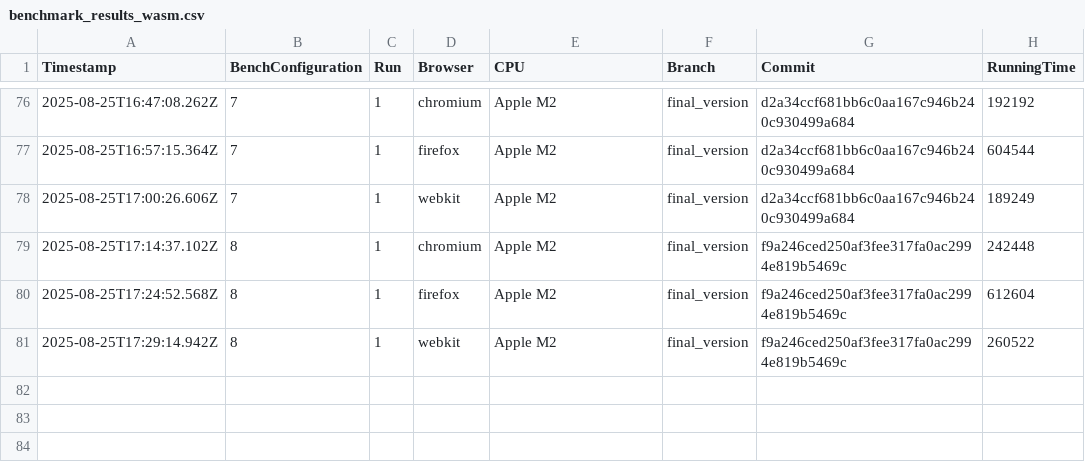
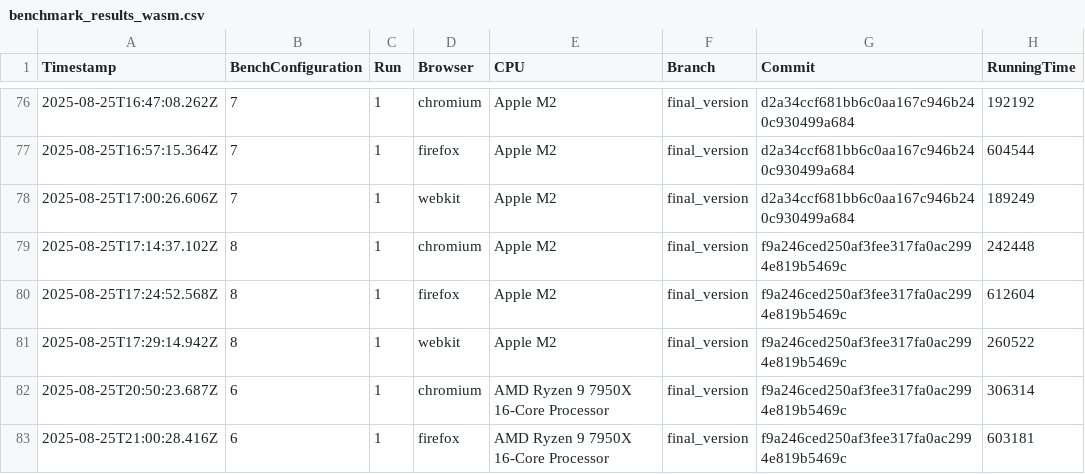
Before and after one commit to Waterboy1602/nestasm, a CSV file: results/benchmark_results_wasm.csv, drawn as a sheet; only a part is shown, gaps mark what is left out; the diff names each change by its address in the sheet, - before the commit and + after, or states it on an @@ line.

```diff
--- a/results/benchmark_results_wasm.csv
+++ b/results/benchmark_results_wasm.csv
+row 82: 2025-08-25T20:50:23.687Z | 6 | 1 | chromium | AMD Ryzen 9 7950X 16-Core Processor | final_version | f9a246ced250af3fee317fa0ac2994e819b5469c | 306314
+row 83: 2025-08-25T21:00:28.416Z | 6 | 1 | firefox | AMD Ryzen 9 7950X 16-Core Processor | final_version | f9a246ced250af3fee317fa0ac2994e819b5469c | 603181
```
